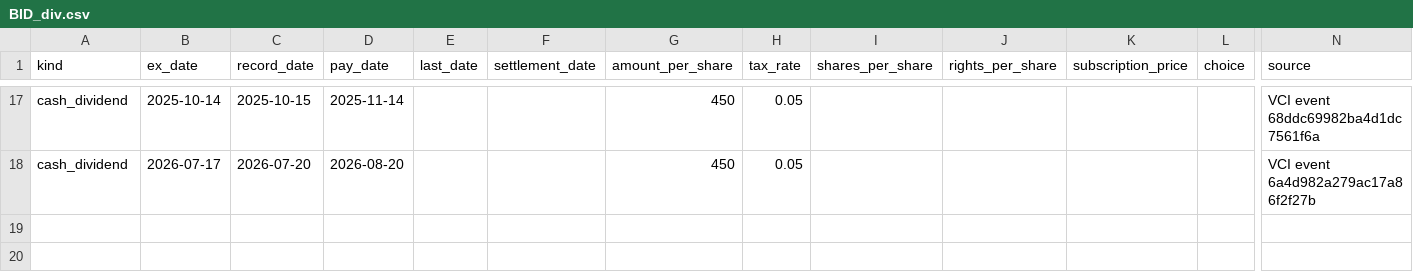
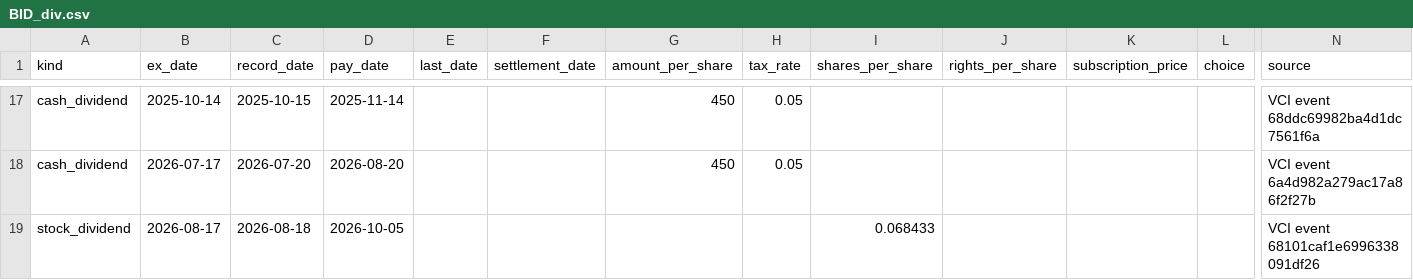
Before and after one commit to vhoanghac/VN-Funds-Dashboard, a CSV file: public/data/stocks/BID_div.csv, drawn as a sheet; only a part is shown, gaps mark what is left out; rows hold the shown columns only; the diff names each change by its address in the sheet, - before the commit and + after, or states it on an @@ line.

```diff
--- a/public/data/stocks/BID_div.csv
+++ b/public/data/stocks/BID_div.csv
+row 19: stock_dividend | 2026-08-17 | 2026-08-18 | 2026-10-05 |  |  |  |  | 0.068433 |  |  |  | VCI event 68101caf1e6996338091df26
```
Also changed, not shown: 1 other file.
